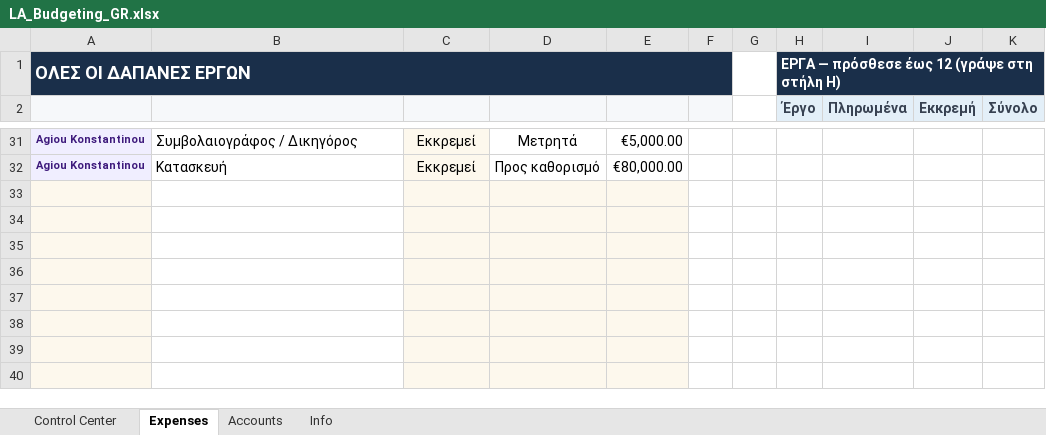
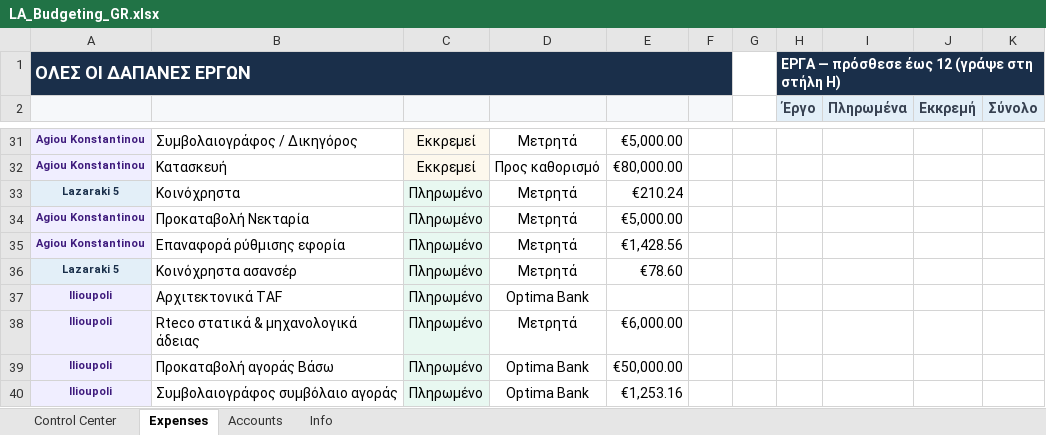
Before and after one commit to spyridwngeorgiou/la-budgeting, an Excel workbook: LA_Budgeting_GR.xlsx, sheet Expenses, drawn as a sheet; only a part is shown, gaps mark what is left out; values as stored, in another font and other column widths than the file's, no borders; table styles not drawn; the diff covers the shown part only; the diff names each change by its address in the sheet, - before the commit and + after, or states it on an @@ line.

Commit message:
data: sync 06.07 numbers into GR/EN workbooks (Ilioupoli project + 15 rows, 2 decimals)

```diff
--- a/LA_Budgeting_GR.xlsx (sheet Expenses)
+++ b/LA_Budgeting_GR.xlsx (sheet Expenses)
-row 33: (empty)
+row 33: Lazaraki 5 | Κοινόχρηστα | Πληρωμένο | Μετρητά | €210.24
-A33 fill: #FDF8ED
+A33 fill: #E3EFF8
-D33:E40 fill: #FDF8ED
+D33:E40 fill: none
-row 34: (empty)
+row 34: Agiou Konstantinou | Προκαταβολή Νεκταρία | Πληρωμένο | Μετρητά | €5,000.00
-row 35: (empty)
+row 35: Agiou Konstantinou | Επαναφορά ρύθμισης εφορία | Πληρωμένο | Μετρητά | €1,428.56
-row 36: (empty)
+row 36: Lazaraki 5 | Κοινόχρηστα ασανσέρ | Πληρωμένο | Μετρητά | €78.60
-A36 fill: #FDF8ED
+A36 fill: #E3EFF8
-row 37: (empty)
+row 37: Ilioupoli | Αρχιτεκτονικά TAF | Πληρωμένο | Optima Bank
-row 38: (empty)
+row 38: Ilioupoli | Rteco στατικά & μηχανολογικά άδειας | Πληρωμένο | Μετρητά | €6,000.00
-row 39: (empty)
+row 39: Ilioupoli | Προκαταβολή αγοράς Βάσω | Πληρωμένο | Optima Bank | €50,000.00
-row 40: (empty)
+row 40: Ilioupoli | Συμβολαιογράφος συμβόλαιο αγοράς | Πληρωμένο | Optima Bank | €1,253.16
```
Also changed, not shown: 36 edited cells and cell formats elsewhere in this sheet, LA_Budgeting_EN.xlsx, 2 other files.
